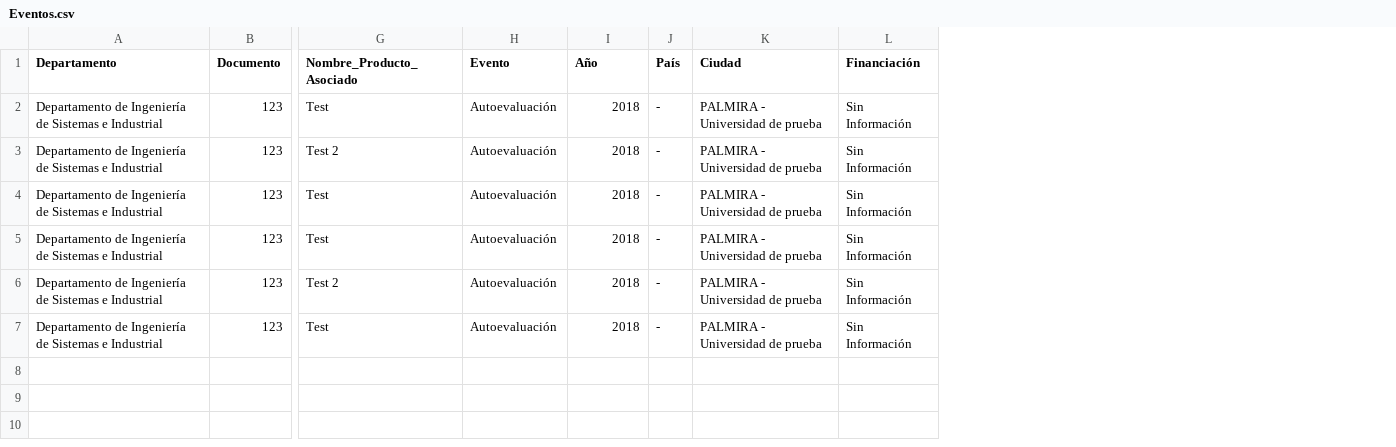
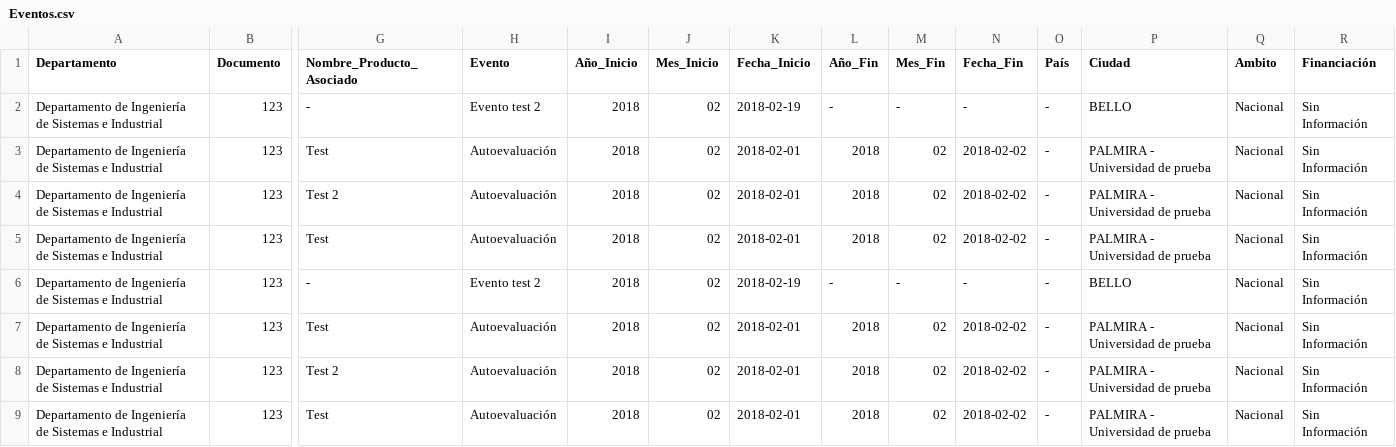
Before and after one commit to mfneirae/CvLAC-Complete, a CSV file: Resultados/Eventos.csv, drawn as a sheet; only a part is shown, gaps mark what is left out; addresses are those after the commit; rows hold the shown columns only; the diff names each change by its address in the sheet, - before the commit and + after, or states it on an @@ line.

Commit message:
Half of events info extraction is done.

```diff
--- a/Resultados/Eventos.csv
+++ b/Resultados/Eventos.csv
+column J (Mes_Inicio), rows 3-5: all 02; rows 7-9: all 02
+column K (Fecha_Inicio), rows 3-5: all 2018-02-01; rows 7-9: all 2018-02-01
+column L (Año_Fin), rows 3-5: all 2018; rows 7-9: all 2018
+column M (Mes_Fin), rows 3-5: all 02; rows 7-9: all 02
+column N (Fecha_Fin), rows 3-5: all 2018-02-02; rows 7-9: all 2018-02-02
+column Q (Ambito), rows 3-5: all Nacional; rows 7-9: all Nacional
-I1: Año
+I1: Año_Inicio
+row 2: Departamento de Ingeniería de Sistemas e Industrial | 123 | - | Evento test 2 | 2018 | 02 | 2018-02-19 | - | - | - | - | BELLO | Nacional | Sin Información
+row 6: Departamento de Ingeniería de Sistemas e Industrial | 123 | - | Evento test 2 | 2018 | 02 | 2018-02-19 | - | - | - | - | BELLO | Nacional | Sin Información
```
Also changed, not shown: 3 other files.
